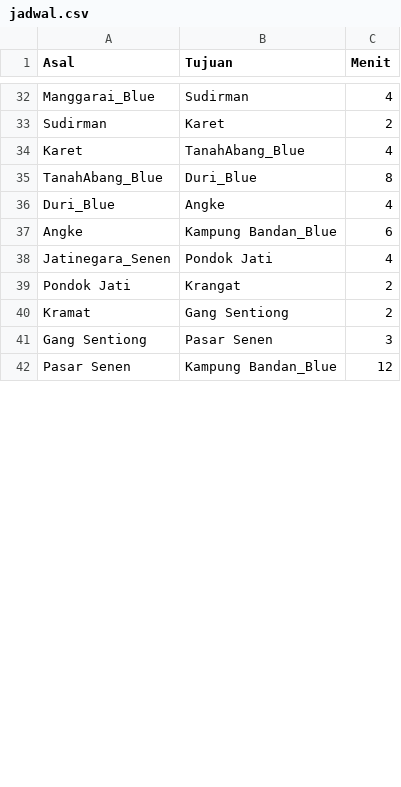
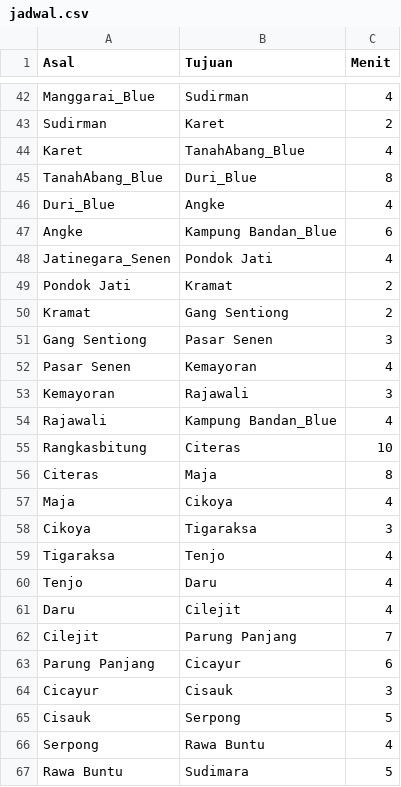
Before and after one commit to Khayzannn/graph-krl, a CSV file: GRAPH/jadwal.csv, drawn as a sheet; only a part is shown, gaps mark what is left out; the diff covers the shown part only.

```diff
--- a/GRAPH/jadwal.csv
+++ b/GRAPH/jadwal.csv
@@ -38,5 +48,20 @@ Angke,Kampung Bandan_Blue,6
 Jatinegara_Senen,Pondok Jati,4
-Pondok Jati,Krangat,2
+Pondok Jati,Kramat,2
 Kramat,Gang Sentiong,2
 Gang Sentiong,Pasar Senen,3
-Pasar Senen,Kampung Bandan_Blue,12
+Pasar Senen,Kemayoran,4
+Kemayoran,Rajawali,3
+Rajawali,Kampung Bandan_Blue,4
+Rangkasbitung,Citeras,10
+Citeras,Maja,8
+Maja,Cikoya,4
+Cikoya,Tigaraksa,3
+Tigaraksa,Tenjo,4
+Tenjo,Daru,4
+Daru,Cilejit,4
+Cilejit,Parung Panjang,7
+Parung Panjang,Cicayur,6
+Cicayur,Cisauk,3
+Cisauk,Serpong,5
+Serpong,Rawa Buntu,4
+Rawa Buntu,Sudimara,5
```
Also changed, not shown: 29 added rows, 8 removed rows, 2 moved rows and 21 edited cells elsewhere in this file, 2 other files.
